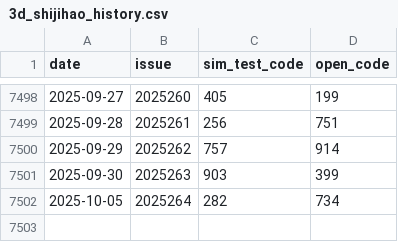
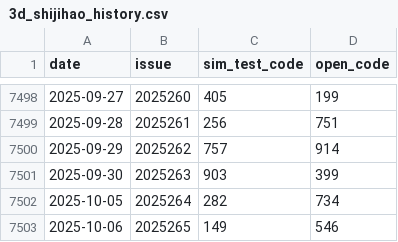
Before and after one commit to helenpayne/Pinble3D_Predictor, a CSV file: data/3d_shijihao_history.csv, drawn as a sheet; only a part is shown, gaps mark what is left out.

```diff
--- a/data/3d_shijihao_history.csv
+++ b/data/3d_shijihao_history.csv
@@ -7502 +7502,2 @@
 2025-10-05,2025264,282,734
+2025-10-06,2025265,149,546
```
Also changed, not shown: data/3d_shijihao_features.csv, data/predict_result.csv, 1 other file.
